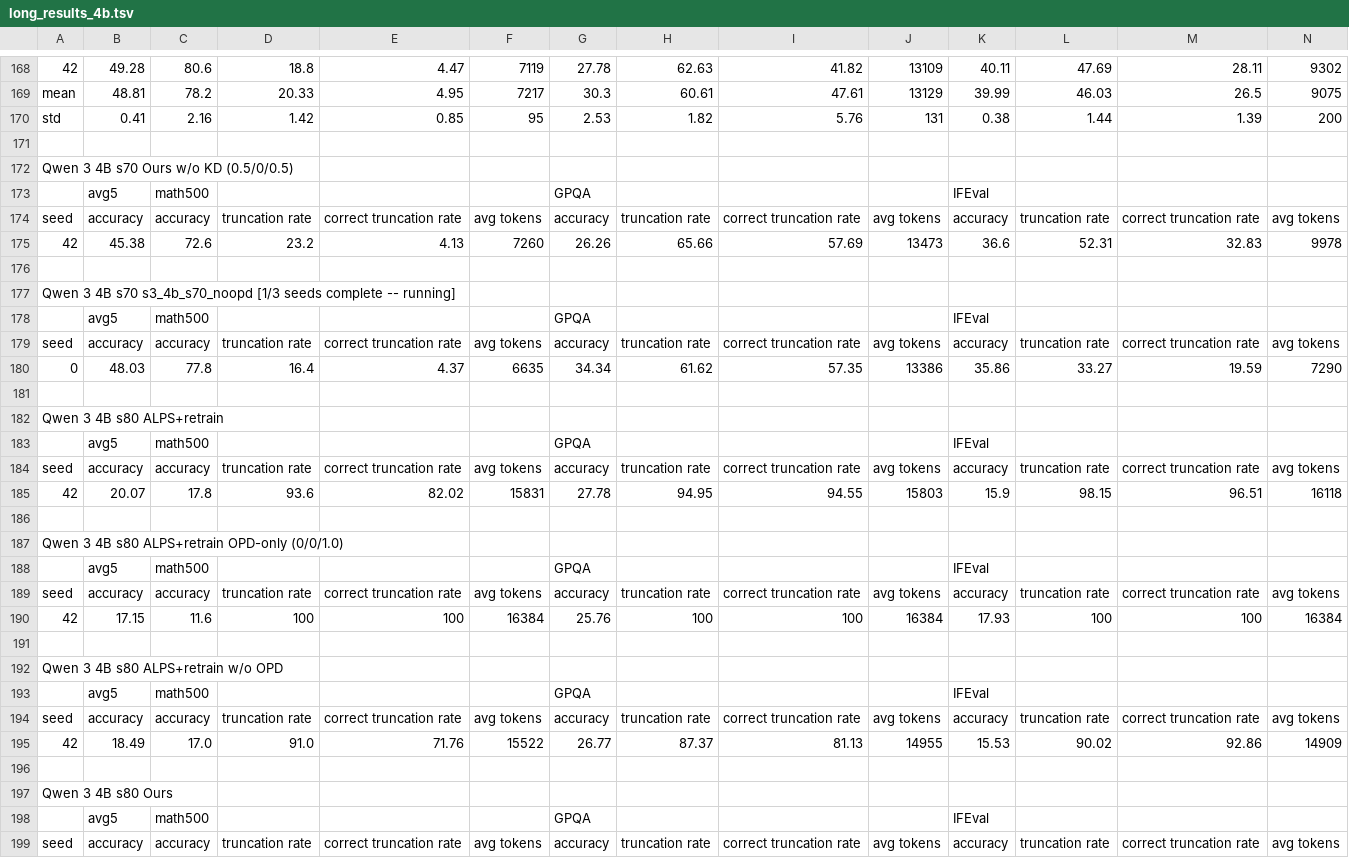
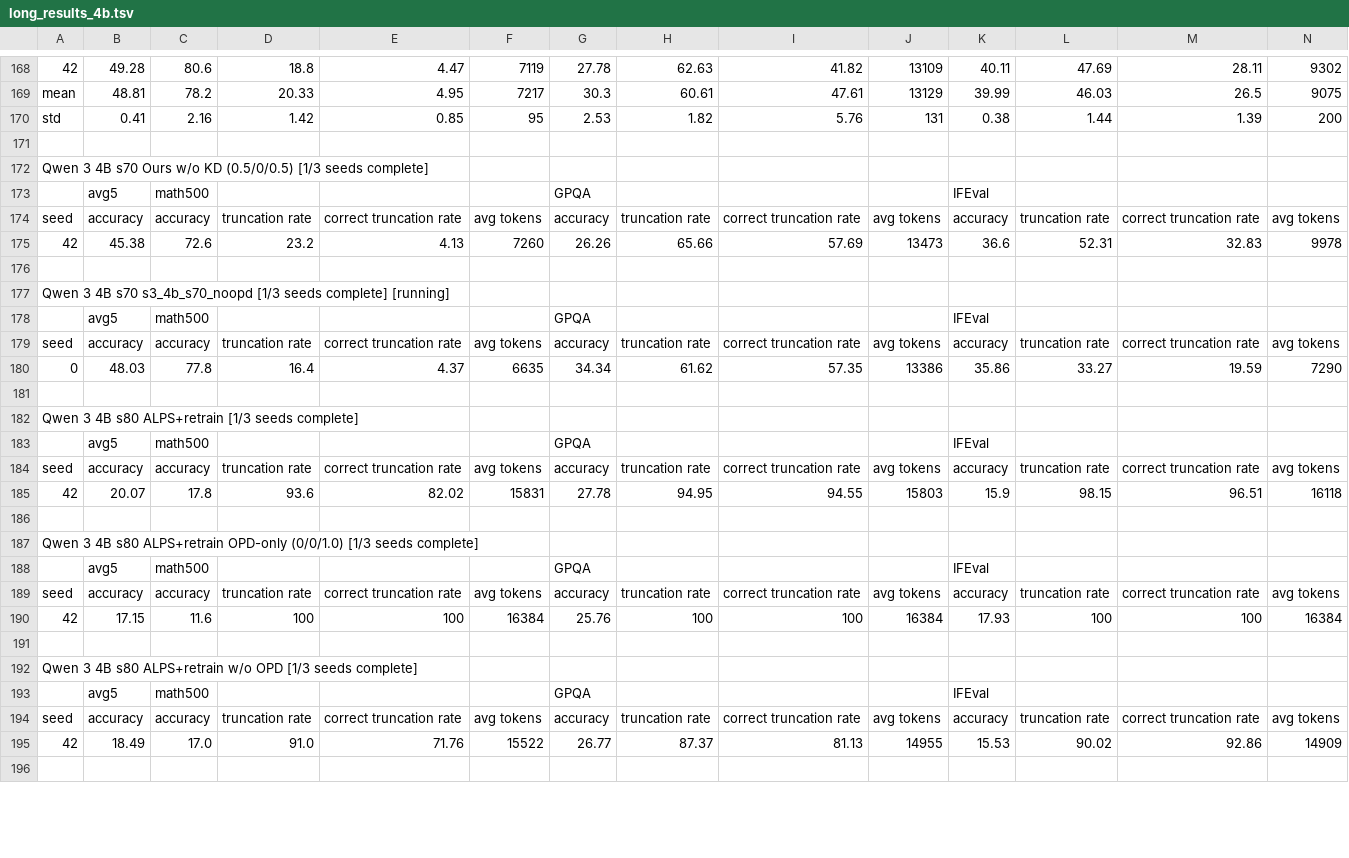
Before and after one commit to cosmos1030/onpolicyelsa_code, a TSV file: long_tsv_results/4b/long_results_4b.tsv, drawn as a sheet; only a part is shown, gaps mark what is left out; removed rows and columns are numbered as before the commit, all else as after; rows hold the shown columns only; the diff covers the shown part only; the diff names each change by its address in the sheet, - before the commit and + after, or states it on an @@ line.

```diff
--- a/long_tsv_results/4b/long_results_4b.tsv
+++ b/long_tsv_results/4b/long_results_4b.tsv
-A172: …KD (0.5/0/0.5)
+A172: …KD (0.5/0/0.5) [1/3 seeds complete]
-A177: …[1/3 seeds complete -- running]
+A177: …[1/3 seeds complete] [running]
-A182: Qwen 3 4B s80 ALPS+retrain
+A182: Qwen 3 4B s80 ALPS+retrain [1/3 seeds complete]
-A187: …OPD-only (0/0/1.0)
+A187: …OPD-only (0/0/1.0) [1/3 seeds complete]
-A192: Qwen 3 4B s80 ALPS+retrain w/o OPD
+A192: Qwen 3 4B s80 ALPS+retrain w/o OPD [1/3 seeds complete]
-row 197: Qwen 3 4B s80 Ours
-row 198:  | avg5 | math500 |  |  |  | GPQA |  |  |  | IFEval
-row 199: seed | accuracy | accuracy | truncation rate | correct truncation rate | avg tokens | accuracy | truncation rate | correct truncation rate | avg tokens | accuracy | truncation rate | correct truncation rate | avg tokens
```
Also changed, not shown: 2 added rows, 1 removed row, 1 moved row and 6 edited cells elsewhere in this file, long_tsv_results/1.7b/long_results_1.7b.tsv, long_tsv_results/8b/long_results_8b.tsv, 5 other files.
